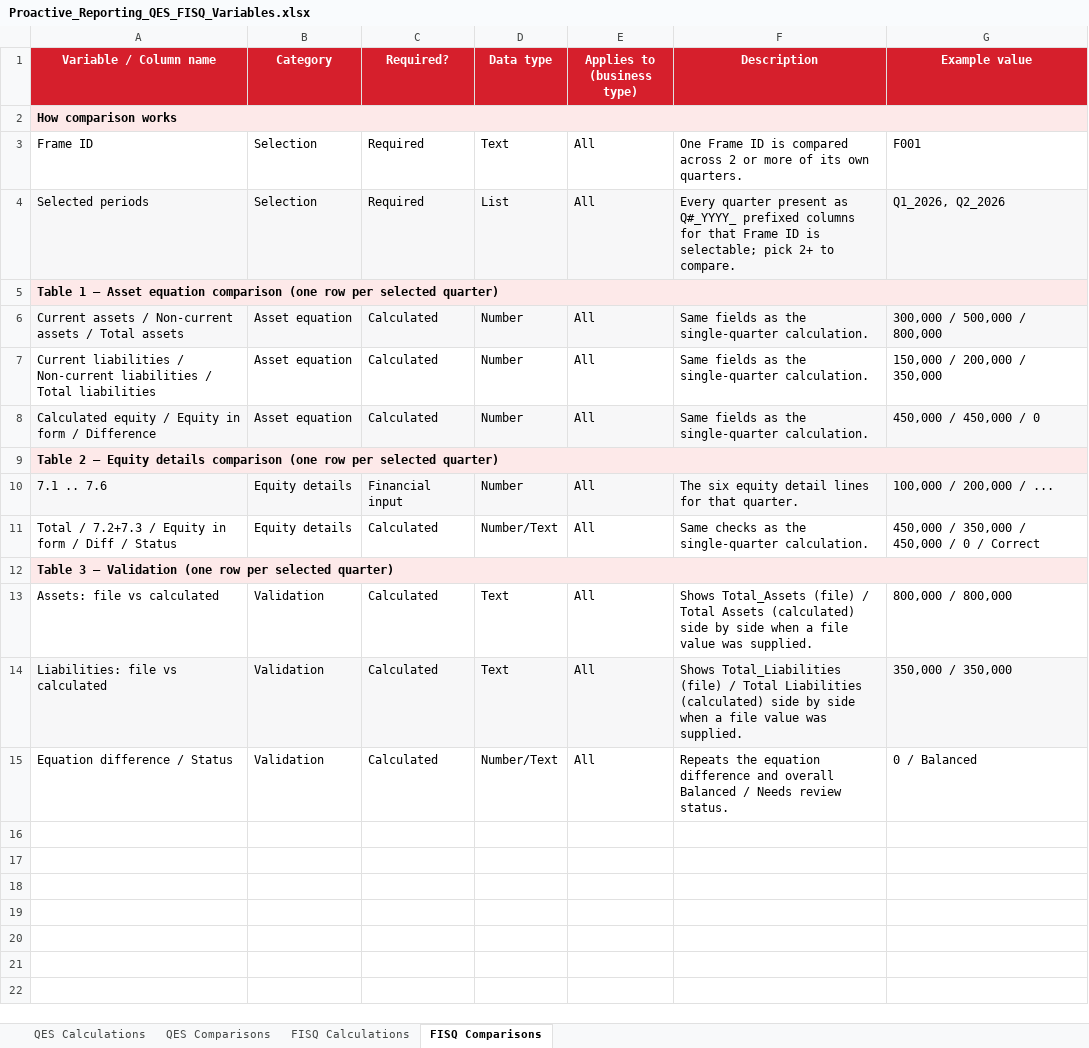
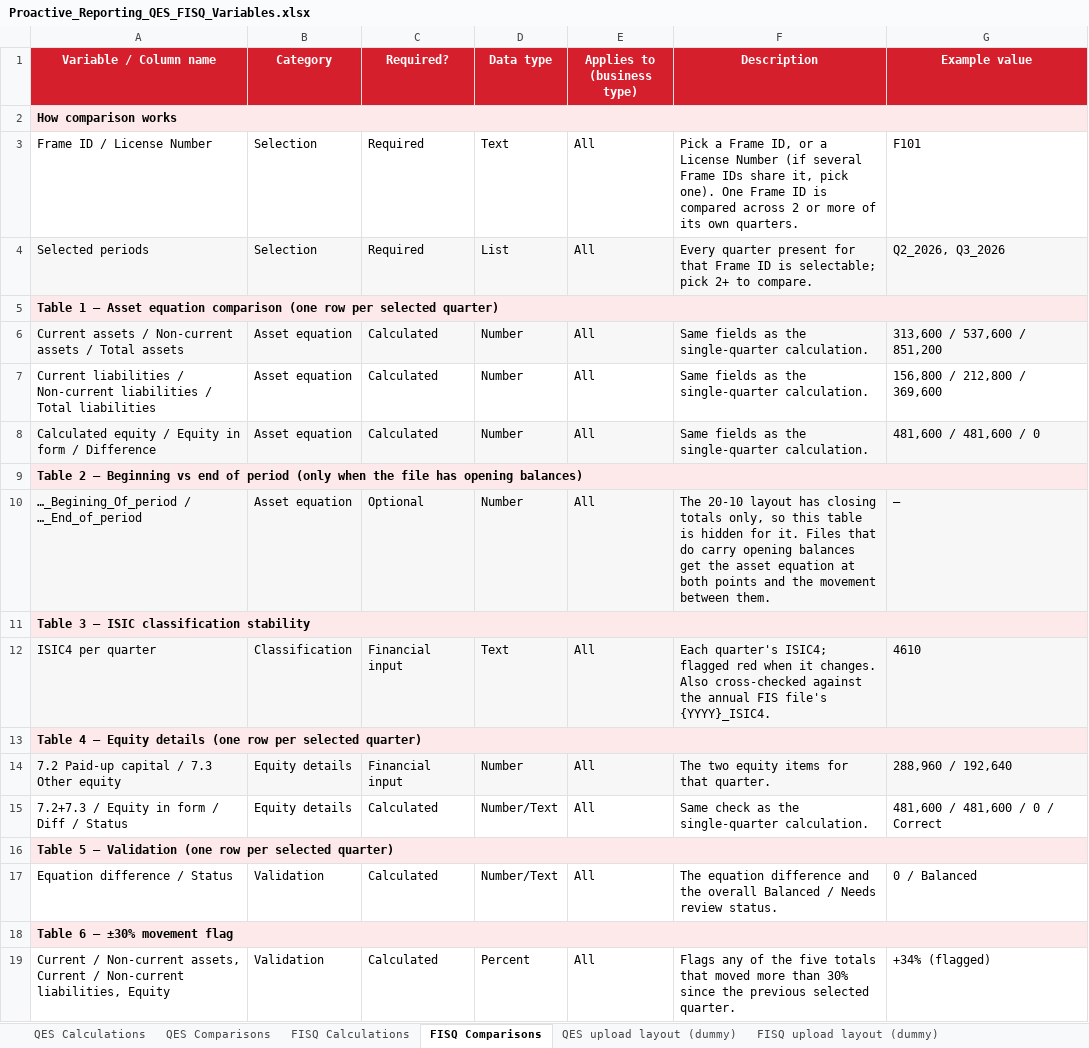
Before and after one commit to KhaledScad/pro-reports-, an Excel workbook: Proactive_Reporting_QES_FISQ_Variables.xlsx, sheet FISQ Comparisons, drawn as a sheet; values as stored, in another font and other column widths than the file's, no borders; removed rows and columns are numbered as before the commit, all else as after; the diff names each change by its address in the sheet, - before the commit and + after, or states it on an @@ line.

```diff
--- a/Proactive_Reporting_QES_FISQ_Variables.xlsx (sheet FISQ Comparisons)
+++ b/Proactive_Reporting_QES_FISQ_Variables.xlsx (sheet FISQ Comparisons)
+sheet tab: QES upload layout (dummy)
+sheet tab: FISQ upload layout (dummy)
-A3 (Variable / Column name): Frame ID
+A3 (Variable / Column name): Frame ID / License Number
-F3 (Description): One Frame…
+F3 (Description): Pick a Frame ID, or a License Number (if several Frame IDs share it, pick one). One Frame…
-G3 (Example value): F001
+G3 (Example value): F101
-F4 (Description): …quarter present as Q#_YYYY_ prefixed columns for that…
+F4 (Description): …quarter present for that…
-G4 (Example value): Q1_2026, Q2_2026
+G4 (Example value): Q2_2026, Q3_2026
-G6 (Example value): 300,000 / 500,000 / 800,000
+G6 (Example value): 313,600 / 537,600 / 851,200
-G7 (Example value): 150,000 / 200,000 / 350,000
+G7 (Example value): 156,800 / 212,800 / 369,600
-G8 (Example value): 450,000 / 450,000 / 0
+G8 (Example value): 481,600 / 481,600 / 0
-A9 (Variable / Column name): …2 — Equity details comparison (one row per selected quarter)
+A9 (Variable / Column name): …2 — Beginning vs end of period (only when the file has opening balances)
+row 10: …_Begining_Of_period / …_End_of_period | Asset equation | Optional | Number | All | The 20-10 layout has closing totals only, so this table is hidden for it. Files that do carry opening balances get the asset equation at both points and the movement between them. | —
+row 11: Table 3 — ISIC classification stability
+row 12: ISIC4 per quarter | Classification | Financial input | Text | All | Each quarter's ISIC4; flagged red when it changes. Also cross-checked against the annual FIS file's {YYYY}_ISIC4. | 4610
+row 13: Table 4 — Equity details (one row per selected quarter)
-A14 (Variable / Column name): 7.1 .. 7.6
+A14 (Variable / Column name): 7.2 Paid-up capital / 7.3 Other equity
-F14 (Description): The six equity detail lines for that quarter.
+F14 (Description): The two equity items for that quarter.
-G14 (Example value): 100,000 / 200,000 / ...
+G14 (Example value): 288,960 / 192,640
-A15 (Variable / Column name): Total / 7.2+7.3 / Equity in form / Diff / Status
+A15 (Variable / Column name): 7.2+7.3 / Equity in form / Diff / Status
-F15 (Description): Same checks as the…
+F15 (Description): Same check as the…
-G15 (Example value): 450,000 / 350,000 / 450,000 / 0 / Correct
+G15 (Example value): 481,600 / 481,600 / 0 / Correct
-A16 (Variable / Column name): Table 3 — Validation…
+A16 (Variable / Column name): Table 5 — Validation…
-row 13: Assets: file vs calculated | Validation | Calculated | Text | All | Shows Total_Assets (file) / Total Assets (calculated) side by side when a file value was supplied. | 800,000 / 800,000
-row 14: Liabilities: file vs calculated | Validation | Calculated | Text | All | Shows Total_Liabilities (file) / Total Liabilities (calculated) side by side when a file value was supplied. | 350,000 / 350,000
-F17 (Description): Repeats the equation difference and overall Balanced…
+F17 (Description): The equation difference and the overall Balanced…
+row 18: Table 6 — ±30% movement flag
+row 19: Current / Non-current assets, Current / Non-current liabilities, Equity | Validation | Calculated | Percent | All | Flags any of the five totals that moved more than 30% since the previous selected quarter. | +34% (flagged)
```
Also changed, not shown: sheet FISQ Calculations, sheet QES Calculations, sheet QES Comparisons, sample_data/FISQ_dummy_20x4Q.xlsx, sample_data/QES_dummy_20x4Q.xlsx, 25 other files.
